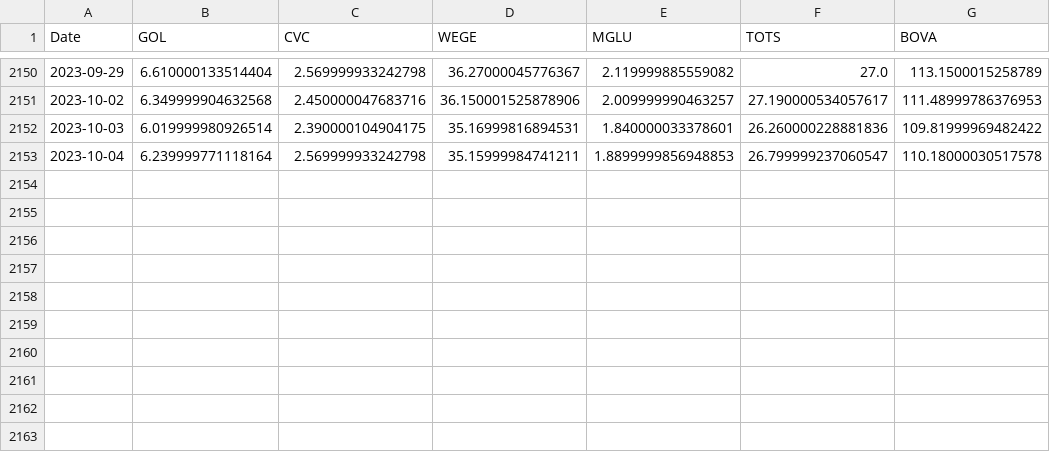
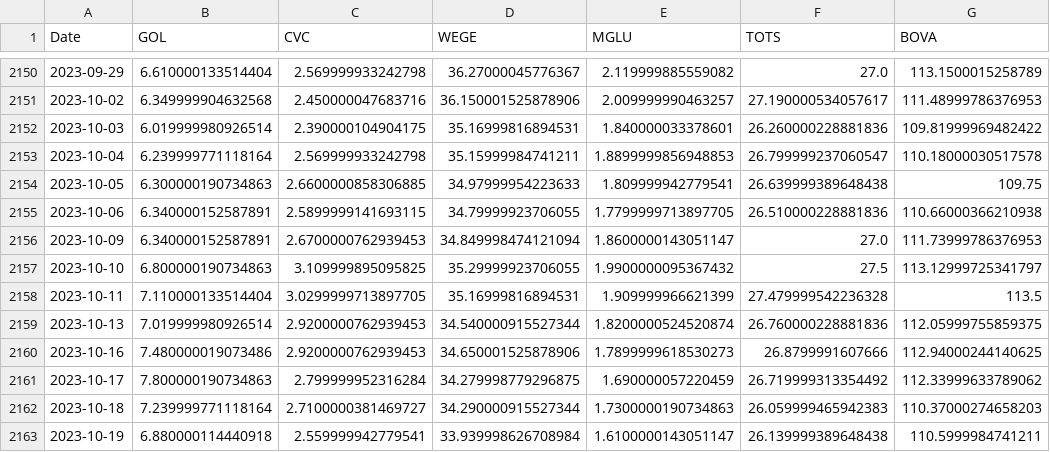
Before and after one commit to RaquelCastellani/Python_para_financas, a CSV file: acoes.csv, drawn as a sheet; only a part is shown, gaps mark what is left out; the diff names each change by its address in the sheet, - before the commit and + after, or states it on an @@ line.

```diff
--- a/acoes.csv
+++ b/acoes.csv
+row 2154: 2023-10-05 | 6.300000190734863 | 2.6600000858306885 | 34.97999954223633 | 1.809999942779541 | 26.639999389648438 | 109.75
+row 2155: 2023-10-06 | 6.340000152587891 | 2.5899999141693115 | 34.79999923706055 | 1.7799999713897705 | 26.510000228881836 | 110.66000366210938
+row 2156: 2023-10-09 | 6.340000152587891 | 2.6700000762939453 | 34.849998474121094 | 1.8600000143051147 | 27.0 | 111.73999786376953
+row 2157: 2023-10-10 | 6.800000190734863 | 3.109999895095825 | 35.29999923706055 | 1.9900000095367432 | 27.5 | 113.12999725341797
+row 2158: 2023-10-11 | 7.110000133514404 | 3.0299999713897705 | 35.16999816894531 | 1.909999966621399 | 27.479999542236328 | 113.5
+row 2159: 2023-10-13 | 7.019999980926514 | 2.9200000762939453 | 34.540000915527344 | 1.8200000524520874 | 26.760000228881836 | 112.05999755859375
+row 2160: 2023-10-16 | 7.480000019073486 | 2.9200000762939453 | 34.650001525878906 | 1.7899999618530273 | 26.8799991607666 | 112.94000244140625
+row 2161: 2023-10-17 | 7.800000190734863 | 2.799999952316284 | 34.279998779296875 | 1.690000057220459 | 26.719999313354492 | 112.33999633789062
+row 2162: 2023-10-18 | 7.239999771118164 | 2.7100000381469727 | 34.290000915527344 | 1.7300000190734863 | 26.059999465942383 | 110.37000274658203
+row 2163: 2023-10-19 | 6.880000114440918 | 2.559999942779541 | 33.939998626708984 | 1.6100000143051147 | 26.139999389648438 | 110.5999984741211
```
Also changed, not shown: gol.csv, 2 other files.
